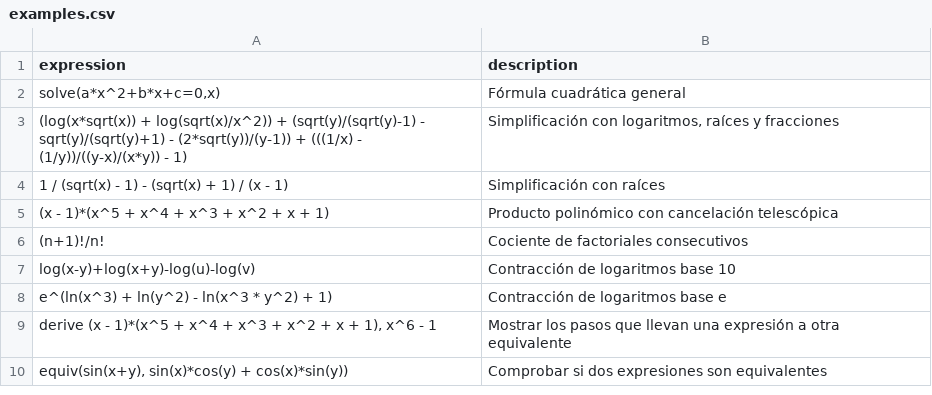
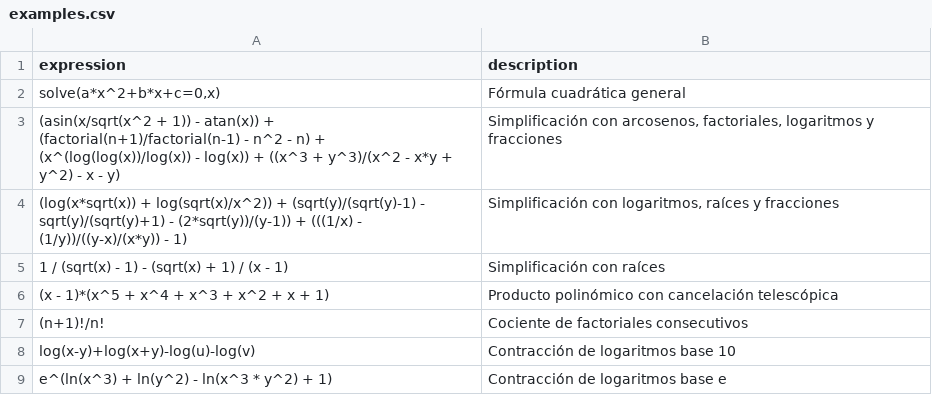
Before and after one commit to javileyes/ExpliCAS, a CSV file: web/examples.csv, drawn as a sheet; only a part is shown; the shorter side is filled out with more unchanged rows; the diff names each change by its address in the sheet, - before the commit and + after, or states it on an @@ line.

```diff
--- a/web/examples.csv
+++ b/web/examples.csv
+row 3: (asin(x/sqrt(x^2 + 1)) - atan(x)) + (factorial(n+1)/factorial(n-1) - n^2 - n) + (x^(log(log(x))/log(x)) - log(x)) + ((x^3 + y^3)/(x^2 - x*y + y^2) - x - y) | Simplificación con arcosenos, factoriales, logaritmos y fracciones
```
Also changed, not shown: docs/embedded_equivalence_context_corpus.csv, 4 other files.
